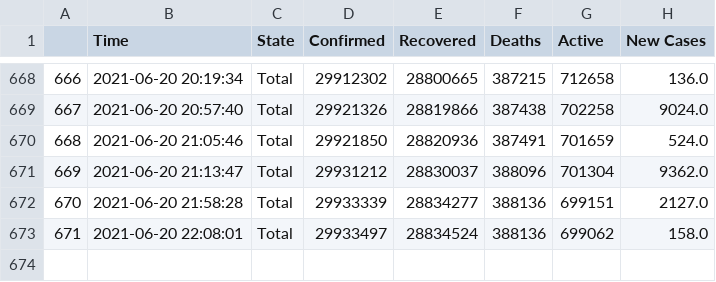
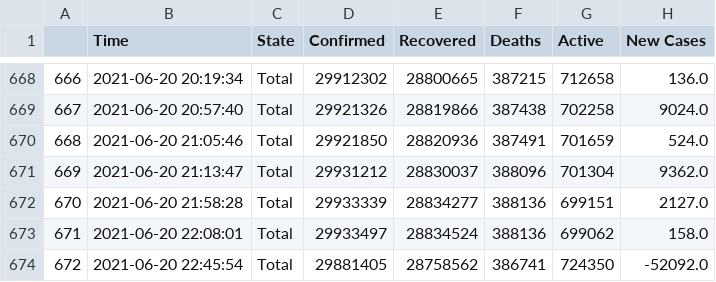
Before and after one commit to dakkshesh07/covid19_data-india-DERP, a CSV file: Total/data-Total.csv, drawn as a sheet; only a part is shown, gaps mark what is left out.

Commit message:
Total: upload updated datasets, fetched on 2021-06-20 22:45:54

```diff
--- a/Total/data-Total.csv
+++ b/Total/data-Total.csv
@@ -673 +673,2 @@
 671,2021-06-20 22:08:01,Total,29933497,28834524,388136,699062,158.0
+672,2021-06-20 22:45:54,Total,29881405,28758562,386741,724350,-52092.0
```
